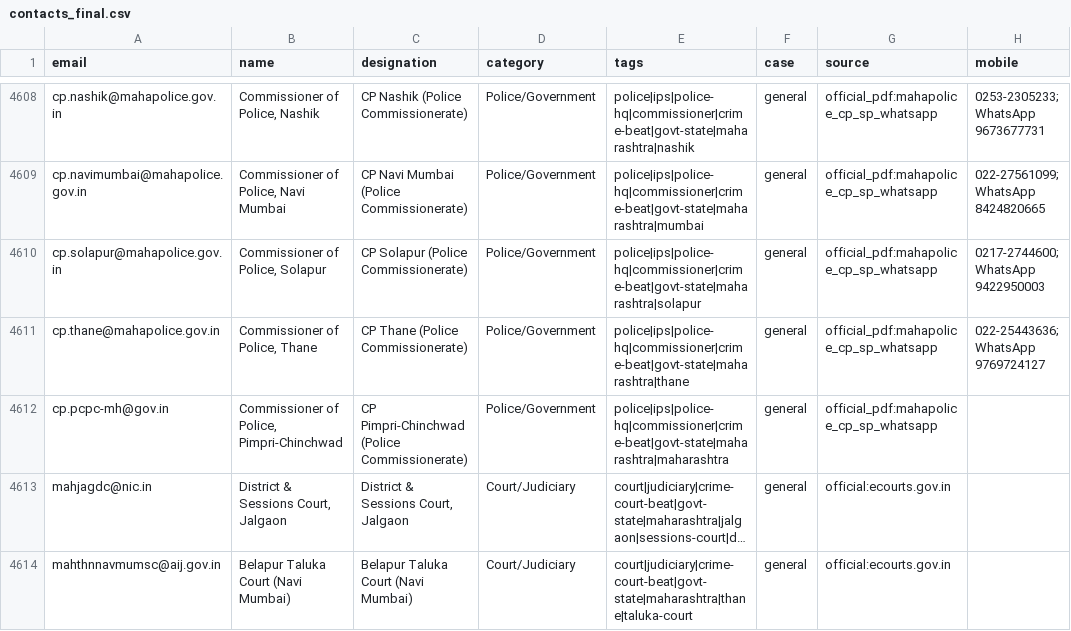
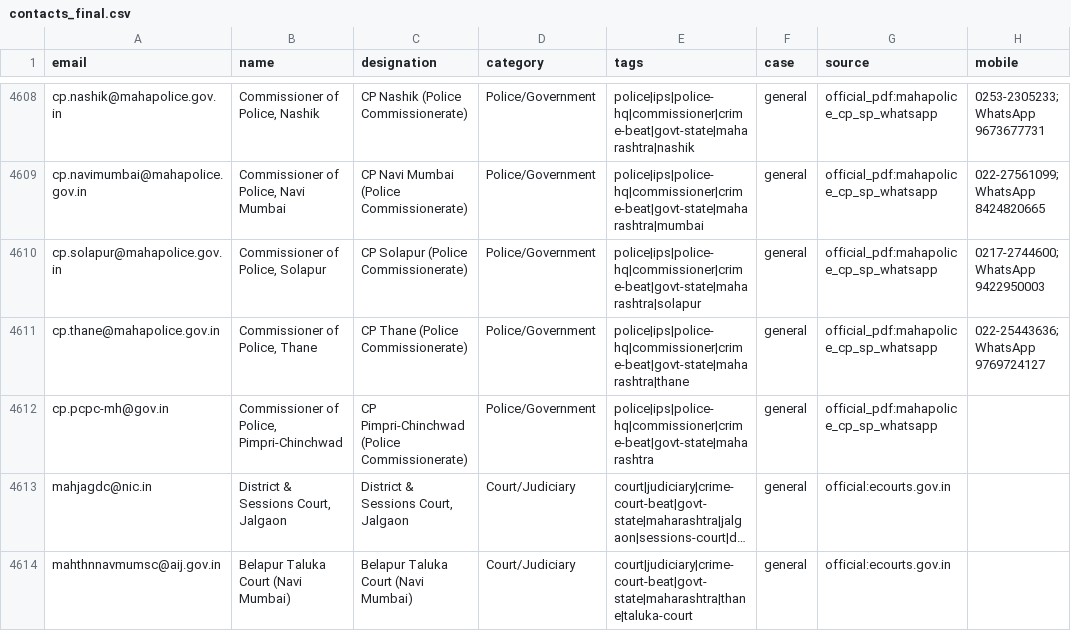
Before and after one commit to pressdetective/pressdetective, a CSV file: contacts/contacts_final.csv, drawn as a sheet; only a part is shown, gaps mark what is left out; long unchanged cells end in …; the diff names each change by its address in the sheet, - before the commit and + after, or states it on an @@ line.

Commit message:
Clean + verify + audit contacts DB; consolidate to canonical fileset
CLEAN: normalised tags (lowercase, |-sep, deduped per row) + all fields;
0 duplicate emails; 0 invalid syntax. Archived 5 redundant legacy CSVs to
contacts/archive/ (verified zero unique non-suppressed contacts lost).

VERIFY: live MX/A check on all 553 domains via public DNS (8.8.8.8/1.1.1.1
+ retry). Caught 12 genuinely-dead domains that verify_all's whitelist was
masking (mhc.nic.in, judmaha.gov.in, enforcementindia.gov.in, ncb.nic.in,
clprindia.org, idia.in, ils.ac.in, majlislegal.in, vidhicentre.org,
yuvainfo.org, lawbeat.net, ncpsharadpawar.in) -> 24 emails suppressed.
Re-checked each across 3 resolvers; un-suppressed abpmajha.in (false positive).

FINAL STATE (clean, verified):
  contacts_final.csv : 4,785 unique
  contacts_live.csv  : 3,034 send-ready
  suppression_list   : 1,834
Integrity: 0 dup-in-live, 0 suppressed-in-live, 0 bad-syntax-in-live.

Added clean_and_audit.py (canonical maintenance tool) + refreshed README.

```diff
--- a/contacts/contacts_final.csv
+++ b/contacts/contacts_final.csv
-E4612 (tags): police|ips|police-hq|commissioner|crime-beat|govt-state|maharashtra|maharashtra
+E4612 (tags): police|ips|police-hq|commissioner|crime-beat|govt-state|maharashtra
```
Also changed, not shown: contacts/contacts_live.csv, contacts/suppression_list.csv, 13 other files.
